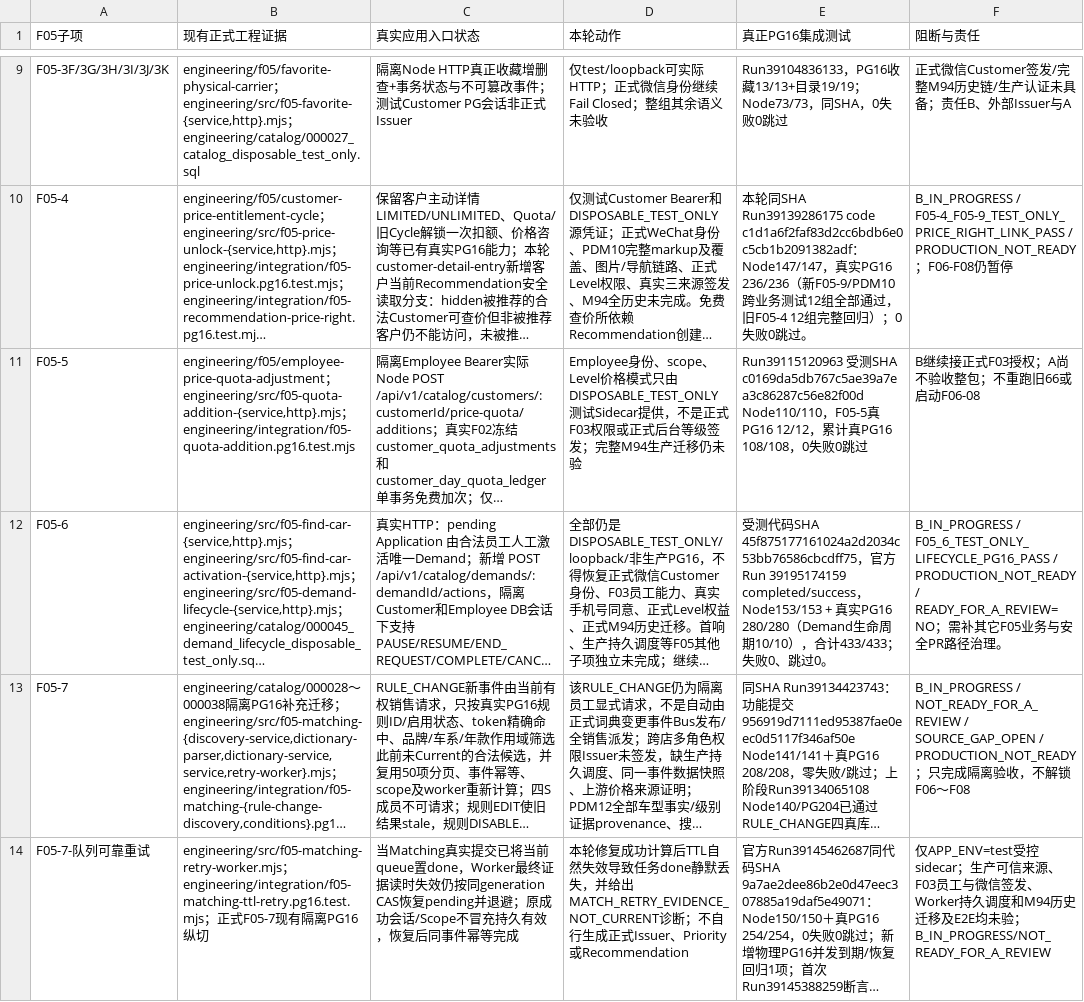
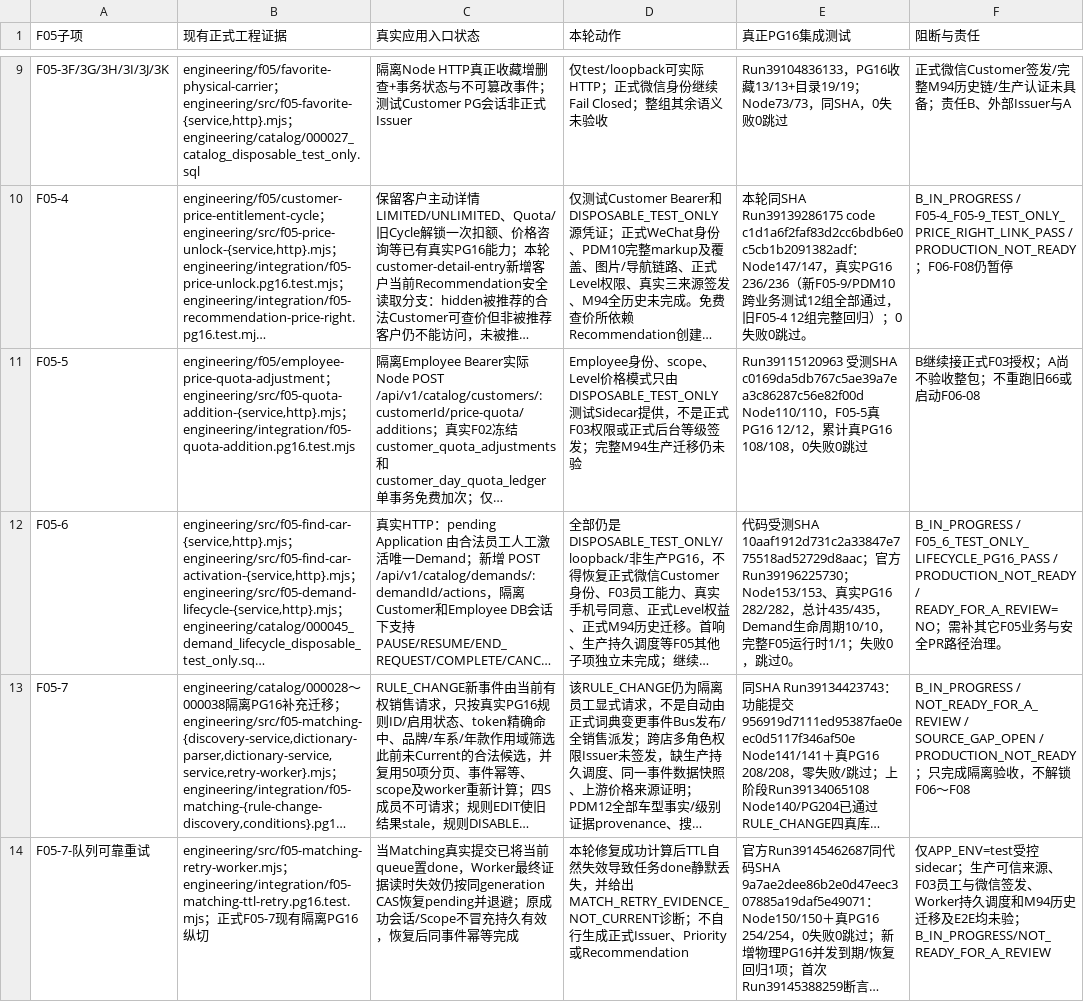
Before and after one commit to suzhe868-arch/mb, a TSV file: engineering/catalog/F05_1_to_11_真实交付核对矩阵.tsv, drawn as a sheet; only a part is shown, gaps mark what is left out; long unchanged cells end in …; the diff covers the shown part only; the diff names each change by its address in the sheet, - before the commit and + after, or states it on an @@ line.

```diff
--- a/engineering/catalog/F05_1_to_11_真实交付核对矩阵.tsv
+++ b/engineering/catalog/F05_1_to_11_真实交付核对矩阵.tsv
-E12 (真正PG16集成测试): 受测代码SHA 45f875177161024a2d2034c53bb76586cbcdff75，官方Run 39195174159 completed/success，Node153/153 + 真实PG16 280/280（Demand生命周期10/10），合计433/433；失败0、跳过…
+E12 (真正PG16集成测试): 代码受测SHA 10aaf1912d731c2a33847e775518ad52729d8aac；官方Run39196225730；Node153/153、真实PG16 282/282，总计435/435，Demand生命周期10/10，完整F05运行时1/1；失败0，跳过…
```
Also changed, not shown: 5 edited cells elsewhere in this file, 2 other files.
